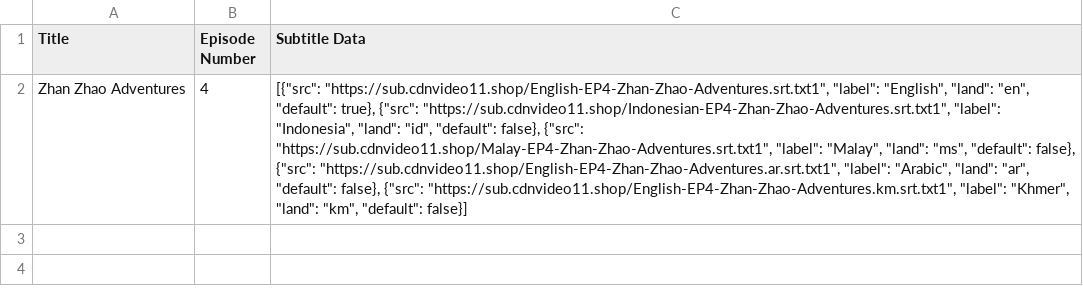
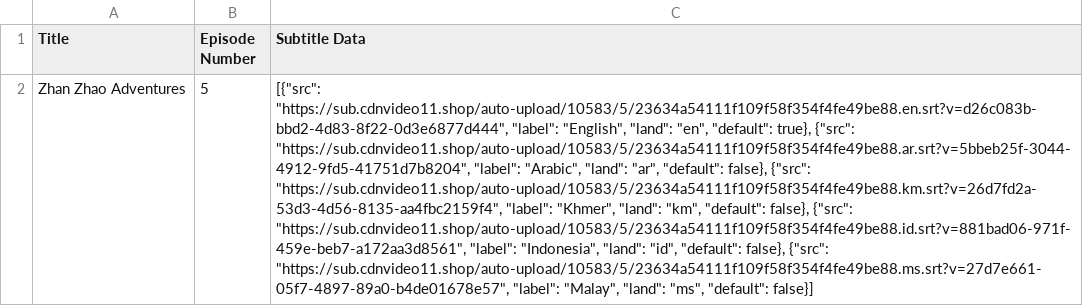
Before and after one commit to chnd372/kissdramasubs, a CSV file: drama_subtitles.csv, drawn as a sheet; the diff names each change by its address in the sheet, - before the commit and + after, or states it on an @@ line.

```diff
--- a/drama_subtitles.csv
+++ b/drama_subtitles.csv
-B2 (Episode Number): 4
+B2 (Episode Number): 5
-C2 (Subtitle Data): [{"src": "https://sub.cdnvideo11.shop/English-EP4-Zhan-Zhao-Adventures.srt.txt1", "label": "English", "land": "en", "default": true}, {"src": "https://sub.cdnvideo11.shop/Indonesian-EP4-Zhan-Zhao-Adventures.srt.txt1", "label": "Indonesia", "land": "id", "default": false}, {"src": "https://sub.cdnvideo11.shop/Malay-EP4-Zhan-Zhao-Adventures.srt.txt1", "label": "Malay", "land": "ms", "default": false}, {"src": "https://sub.cdnvideo11.shop/English-EP4-Zhan-Zhao-Adventures.ar.srt.txt1", "label": "Arabic", "land": "ar", "default": false}, {"src": "https://sub.cdnvideo11.shop/English-EP4-Zhan-Zhao-Adventures.km.srt.txt1", "label": "Khmer", "land": "km", "default": false}]
+C2 (Subtitle Data): [{"src": "https://sub.cdnvideo11.shop/auto-upload/10583/5/23634a54111f109f58f354f4fe49be88.en.srt?v=d26c083b-bbd2-4d83-8f22-0d3e6877d444", "label": "English", "land": "en", "default": true}, {"src": "https://sub.cdnvideo11.shop/auto-upload/10583/5/23634a54111f109f58f354f4fe49be88.ar.srt?v=5bbeb25f-3044-4912-9fd5-41751d7b8204", "label": "Arabic", "land": "ar", "default": false}, {"src": "https://sub.cdnvideo11.shop/auto-upload/10583/5/23634a54111f109f58f354f4fe49be88.km.srt?v=26d7fd2a-53d3-4d56-8135-aa4fbc2159f4", "label": "Khmer", "land": "km", "default": false}, {"src": "https://sub.cdnvideo11.shop/auto-upload/10583/5/23634a54111f109f58f354f4fe49be88.id.srt?v=881bad06-971f-459e-beb7-a172aa3d8561", "label": "Indonesia", "land": "id", "default": false}, {"src": "https://sub.cdnvideo11.shop/auto-upload/10583/5/23634a54111f109f58f354f4fe49be88.ms.srt?v=27d7e661-05f7-4897-89a0-b4de01678e57", "label": "Malay", "land": "ms", "default": false}]
```
Also changed, not shown: drama_details.csv, 1 other file.
